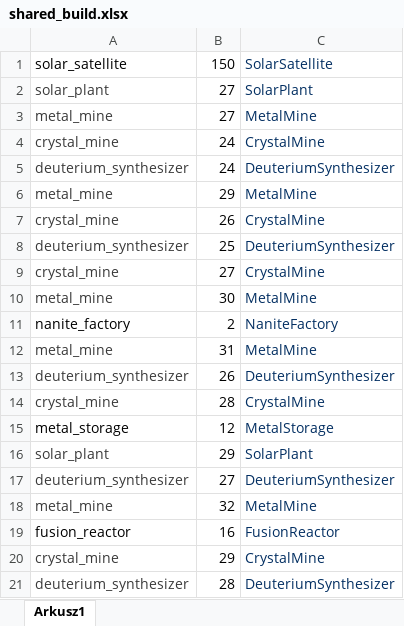
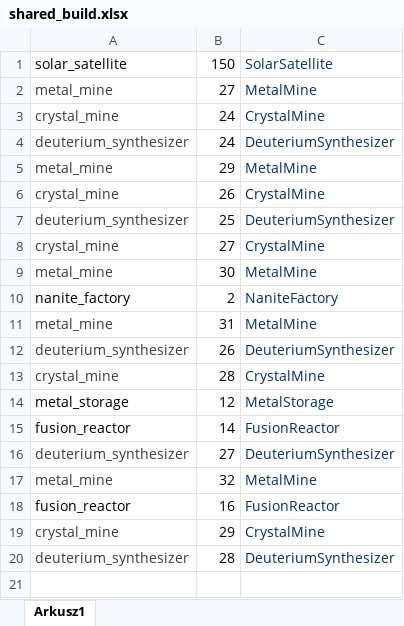
Before and after one commit to kuite/MiendzygalaktycznyProjekt, an Excel workbook: shared_build.xlsx, sheet Arkusz1, drawn as a sheet; values as stored, in another font and other column widths than the file's, no borders; charts and pictures not drawn; removed rows and columns are numbered as before the commit, all else as after; the diff names each change by its address in the sheet, - before the commit and + after, or states it on an @@ line.

```diff
--- a/shared_build.xlsx (sheet Arkusz1)
+++ b/shared_build.xlsx (sheet Arkusz1)
-row 2: solar_plant | 27 | SolarPlant
-row 16: solar_plant | 29 | SolarPlant
+row 15: fusion_reactor | 14 | FusionReactor
```
Also changed, not shown: 1 other file.
